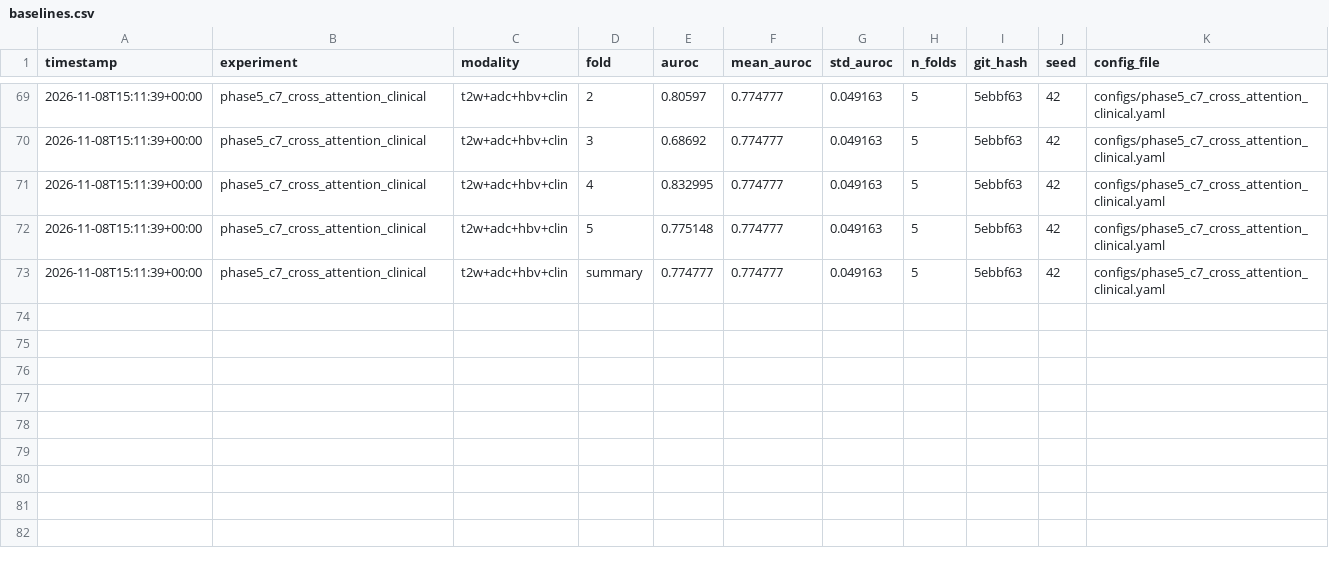
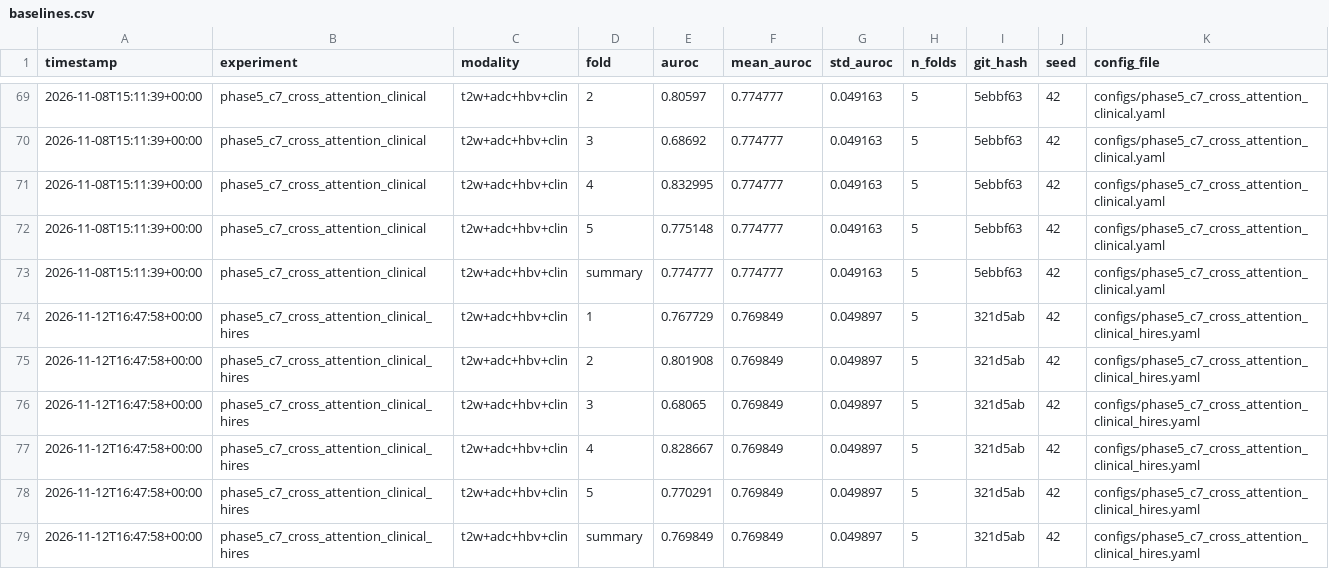
Before and after one commit to ndeyebndiaye-create/prostate_xai, a CSV file: results/baselines.csv, drawn as a sheet; only a part is shown, gaps mark what is left out.

```diff
--- a/results/baselines.csv
+++ b/results/baselines.csv
@@ -73 +73,7 @@ timestamp,experiment,modality,fold,auroc,mean_auroc,std_auroc,n_folds,git_hash,s
 2026-11-08T15:11:39+00:00,phase5_c7_cross_attention_clinical,t2w+adc+hbv+clin,summary,0.774777,0.774777,0.049163,5,5ebbf63,42,configs/phase5_c7_cross_attention_clinical.yaml
+2026-11-12T16:47:58+00:00,phase5_c7_cross_attention_clinical_hires,t2w+adc+hbv+clin,1,0.767729,0.769849,0.049897,5,321d5ab,42,configs/phase5_c7_cross_attention_clinical_hires.yaml
+2026-11-12T16:47:58+00:00,phase5_c7_cross_attention_clinical_hires,t2w+adc+hbv+clin,2,0.801908,0.769849,0.049897,5,321d5ab,42,configs/phase5_c7_cross_attention_clinical_hires.yaml
+2026-11-12T16:47:58+00:00,phase5_c7_cross_attention_clinical_hires,t2w+adc+hbv+clin,3,0.68065,0.769849,0.049897,5,321d5ab,42,configs/phase5_c7_cross_attention_clinical_hires.yaml
+2026-11-12T16:47:58+00:00,phase5_c7_cross_attention_clinical_hires,t2w+adc+hbv+clin,4,0.828667,0.769849,0.049897,5,321d5ab,42,configs/phase5_c7_cross_attention_clinical_hires.yaml
+2026-11-12T16:47:58+00:00,phase5_c7_cross_attention_clinical_hires,t2w+adc+hbv+clin,5,0.770291,0.769849,0.049897,5,321d5ab,42,configs/phase5_c7_cross_attention_clinical_hires.yaml
+2026-11-12T16:47:58+00:00,phase5_c7_cross_attention_clinical_hires,t2w+adc+hbv+clin,summary,0.769849,0.769849,0.049897,5,321d5ab,42,configs/phase5_c7_cross_attention_clinical_hires.yaml
```
Also changed, not shown: results/clinical_and_calibration_metrics.csv, 29 other files.
